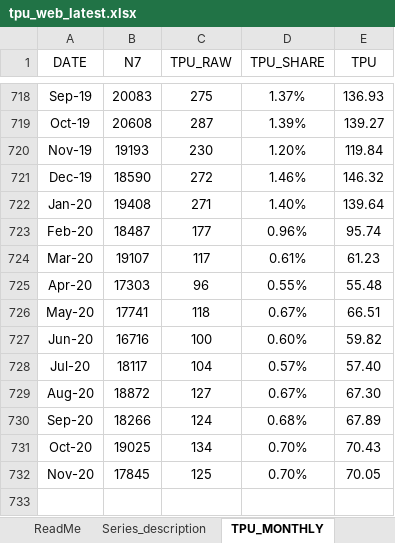
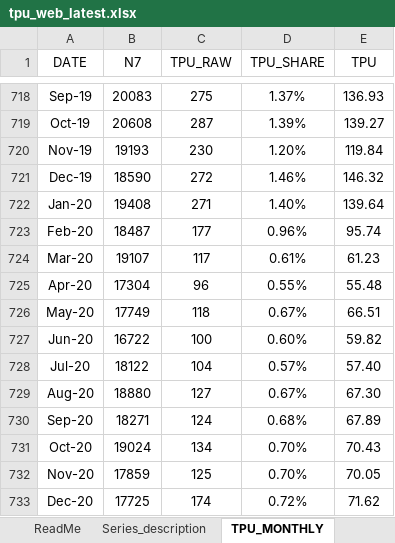
Before and after one commit to iacoviel/iacoviel.github.io, an Excel workbook: tpu_files/tpu_web_latest.xlsx, sheet TPU_MONTHLY, drawn as a sheet; only a part is shown, gaps mark what is left out; values as stored, in another font and other column widths than the file's, no borders; the diff names each change by its address in the sheet, - before the commit and + after, or states it on an @@ line.

Commit message:
Add files via upload
January Update

```diff
--- a/tpu_files/tpu_web_latest.xlsx (sheet TPU_MONTHLY)
+++ b/tpu_files/tpu_web_latest.xlsx (sheet TPU_MONTHLY)
-B725 (N7): 17303
+B725 (N7): 17304
-B726 (N7): 17741
+B726 (N7): 17749
-B727 (N7): 16716
+B727 (N7): 16722
-B728 (N7): 18117
+B728 (N7): 18122
-B729 (N7): 18872
+B729 (N7): 18880
-B730 (N7): 18266
+B730 (N7): 18271
-B731 (N7): 19025
+B731 (N7): 19024
-B732 (N7): 17845
+B732 (N7): 17859
+row 733: Dec-20 | 17725 | 174 | 0.72% | 71.62
```
